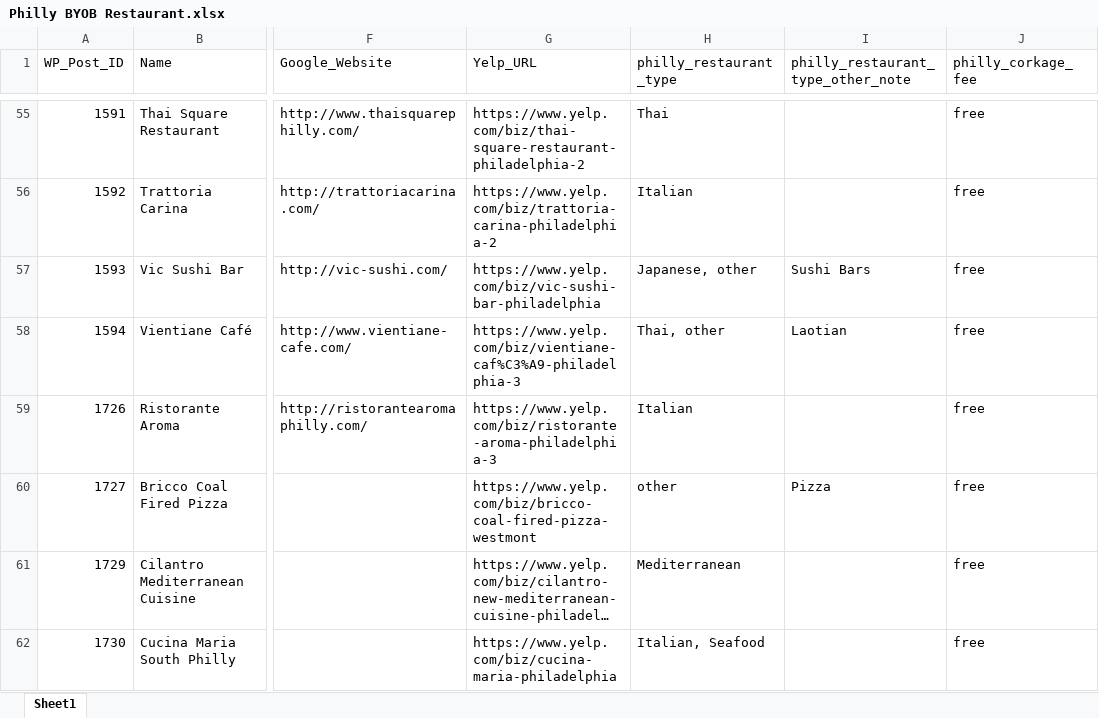
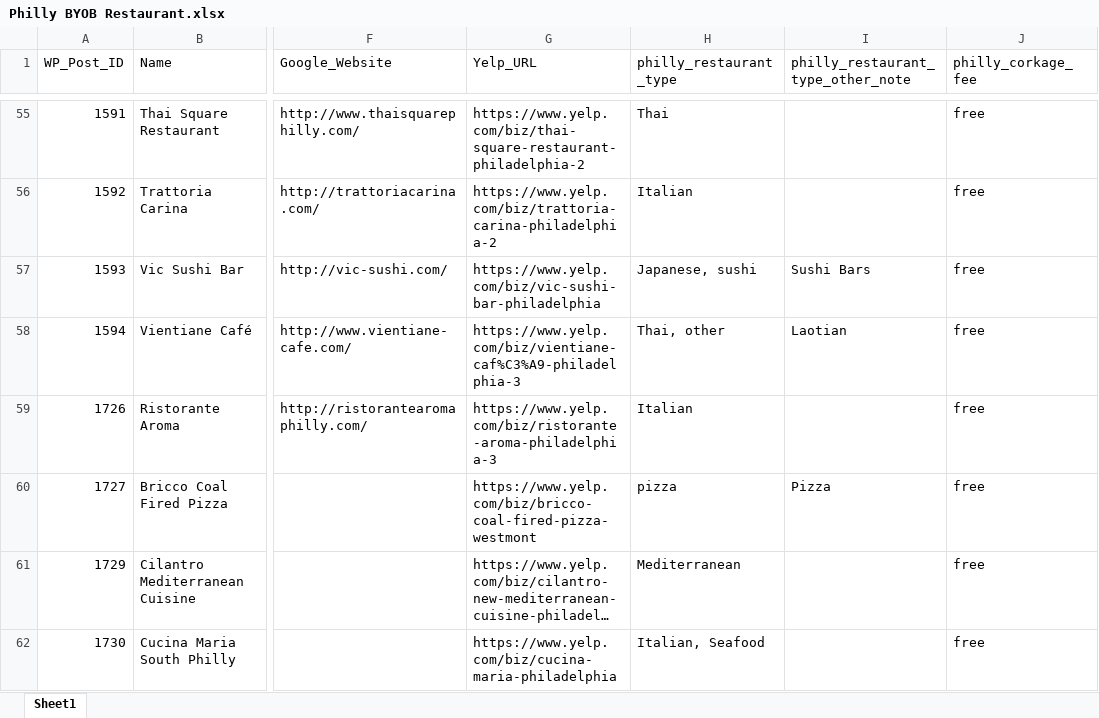
Before and after one commit to Neil515/byob-philly, an Excel workbook: philly_yelp_crawler/data/Philly BYOB Restaurant.xlsx, sheet Sheet1, drawn as a sheet; only a part is shown, gaps mark what is left out; long unchanged cells end in …; values as stored, in another font and other column widths than the file's, no borders; the diff covers the shown part only; the diff names each change by its address in the sheet, - before the commit and + after, or states it on an @@ line.

```diff
--- a/philly_yelp_crawler/data/Philly BYOB Restaurant.xlsx (sheet Sheet1)
+++ b/philly_yelp_crawler/data/Philly BYOB Restaurant.xlsx (sheet Sheet1)
-H57 (philly_restaurant_type): Japanese, other
+H57 (philly_restaurant_type): Japanese, sushi
-H60 (philly_restaurant_type): other
+H60 (philly_restaurant_type): pizza
```
Also changed, not shown: 28 edited cells elsewhere in this sheet, 9 other files.
